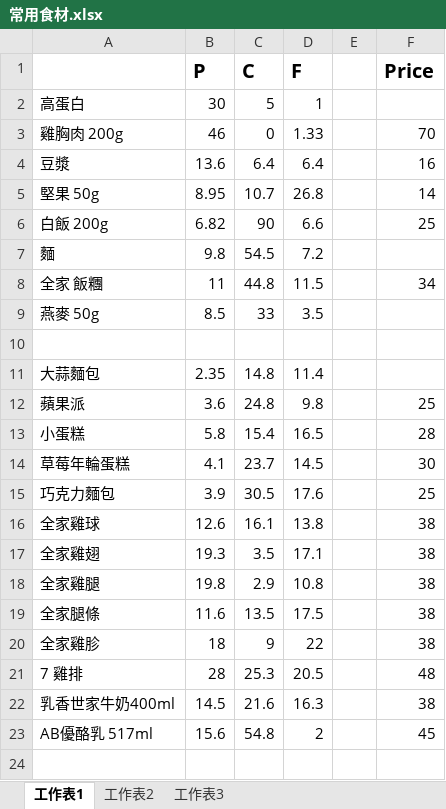
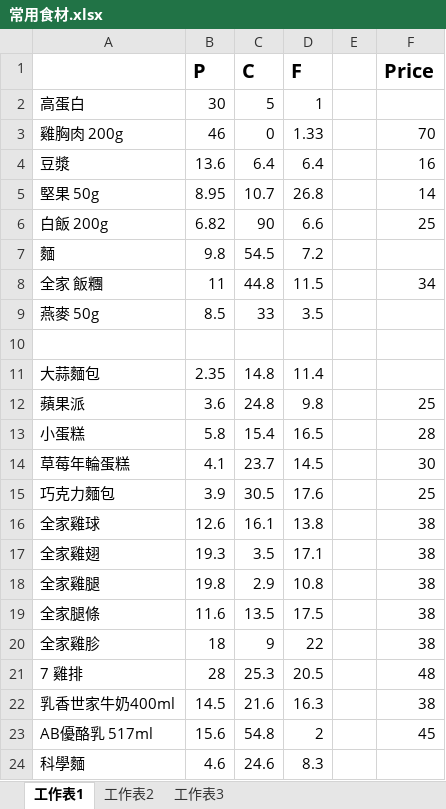
Before and after one commit to thumbe12856/Daily-Eating, an Excel workbook: 常用食材.xlsx, sheet 工作表1, drawn as a sheet; values as stored, in another font and other column widths than the file's, no borders; the diff names each change by its address in the sheet, - before the commit and + after, or states it on an @@ line.

```diff
--- a/常用食材.xlsx (sheet 工作表1)
+++ b/常用食材.xlsx (sheet 工作表1)
+row 24: 科學麵 | 4.6 | 24.6 | 8.3
```
Also changed, not shown: diary/2017-5-18(L).xlsx.
